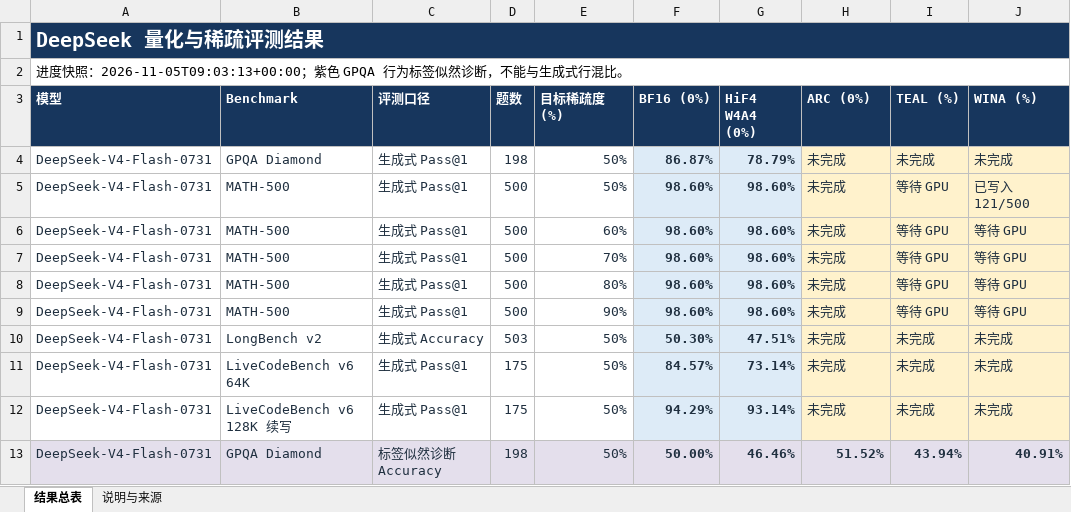
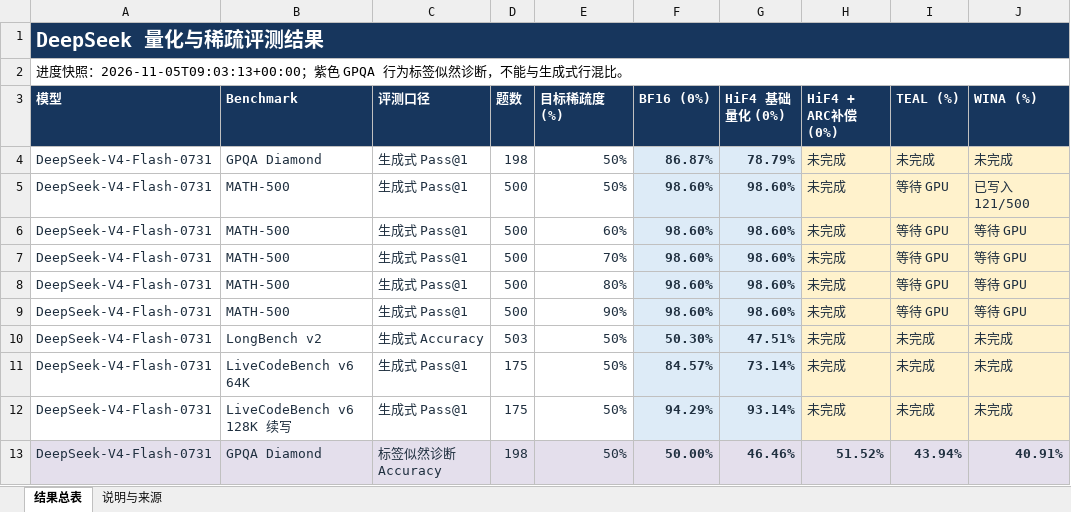
Before and after one commit to Calamansi39/ARCQuant, an Excel workbook: docs/completed_benchmarks.xlsx, sheet 结果总表, drawn as a sheet; values as stored, in another font and other column widths than the file's, no borders; the diff names each change by its address in the sheet, - before the commit and + after, or states it on an @@ line.

```diff
--- a/docs/completed_benchmarks.xlsx (sheet 结果总表)
+++ b/docs/completed_benchmarks.xlsx (sheet 结果总表)
-G3: HiF4 W4A4 (0%)
+G3: HiF4 基础量化 (0%)
-H3: ARC (0%)
+H3: HiF4 + ARC补偿 (0%)
```
Also changed, not shown: sheet 说明与来源, 5 other files.
